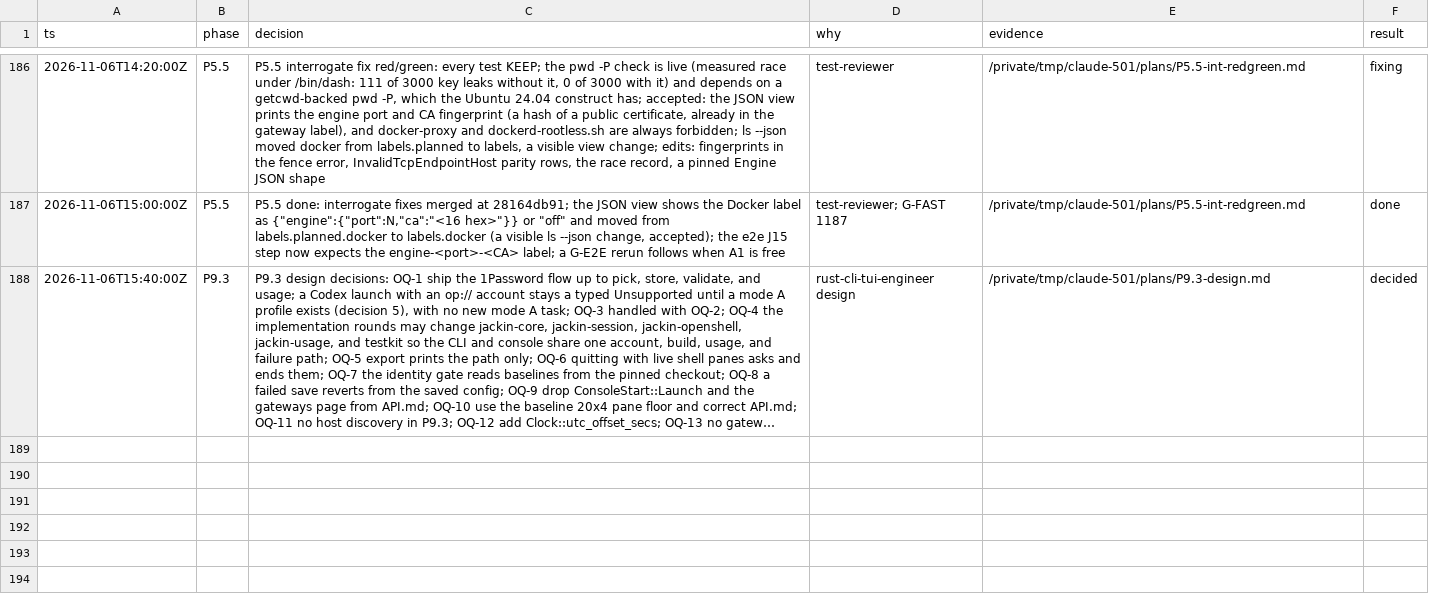
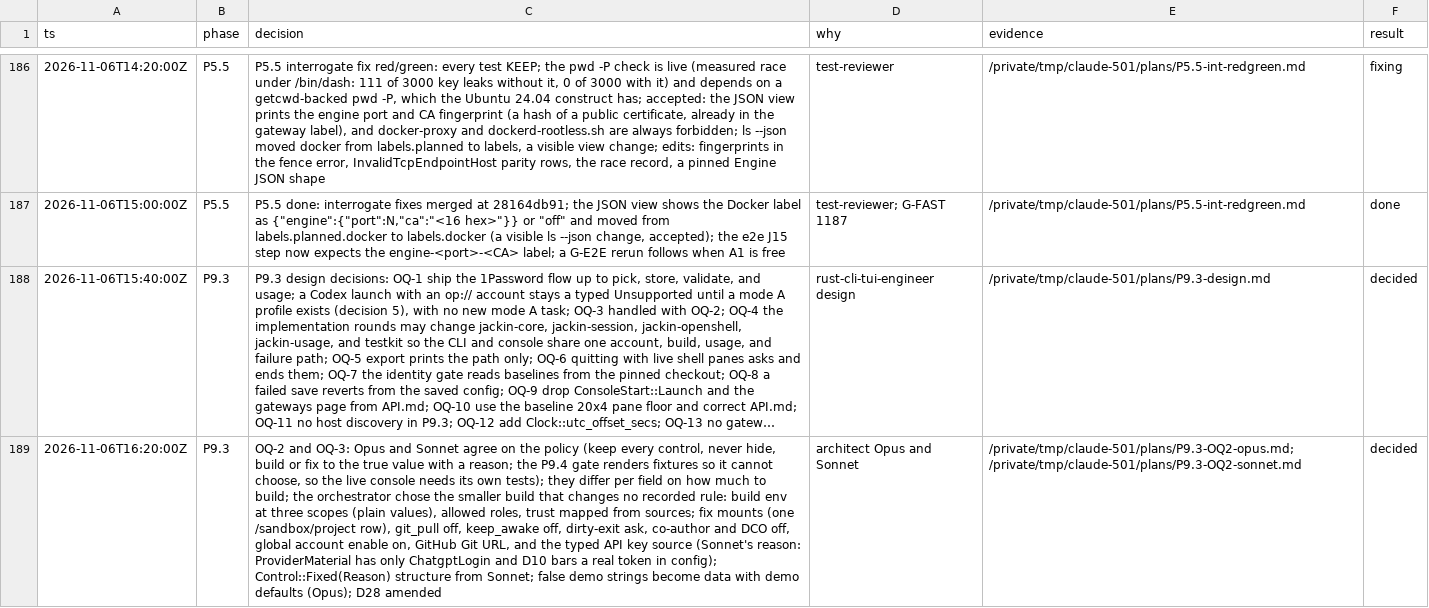
Before and after one commit to jackin-project/jackin, a TSV file: rewrite/decisions.tsv, drawn as a sheet; only a part is shown, gaps mark what is left out; long unchanged cells end in …; the diff names each change by its address in the sheet, - before the commit and + after, or states it on an @@ line.

```diff
--- a/rewrite/decisions.tsv
+++ b/rewrite/decisions.tsv
+row 189: 2026-11-06T16:20:00Z | P9.3 | OQ-2 and OQ-3: Opus and Sonnet agree on the policy (keep every control, never hide, build or fix to the true value with a reason; the P9.4 gate renders fixtures so it cannot choose, so the live console needs its own tests); they differ per field on how much to build; the orchestrator chose the smaller build that changes no recorded rule: build env at three scopes (plain values), allowed roles, trust mapped from sources; fix mounts (one /sandbox/project row), git_pull off, keep_awake off, dirty-exit ask, co-author and DCO off, global account enable on, GitHub Git URL, and the typed API key source (Sonnet's reason: ProviderMaterial has only ChatgptLogin and D10 bars a real token in config); Control::Fixed(Reason) structure from Sonnet; false demo strings become data with demo defaults (Opus); D28 amended | architect Opus and Sonnet | /private/tmp/claude-501/plans/P9.3-OQ2-opus.md; /private/tmp/claude-501/plans/P9.3-OQ2-sonnet.md | decided
```
Also changed, not shown: 1 other file.
